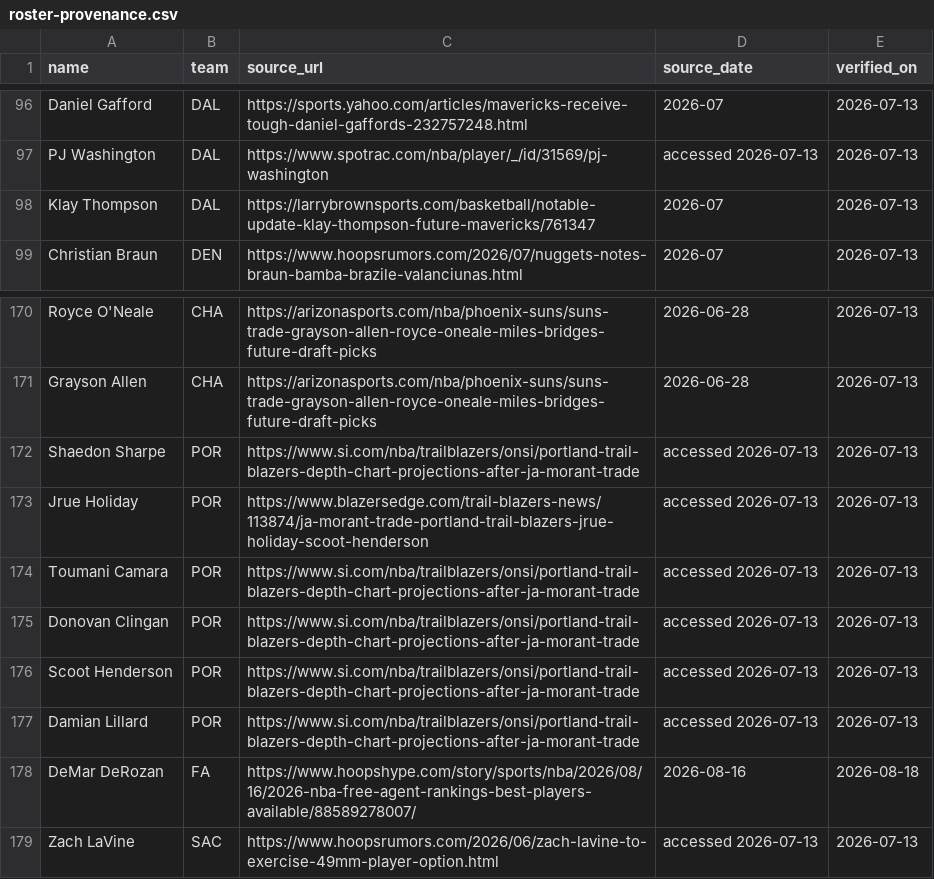
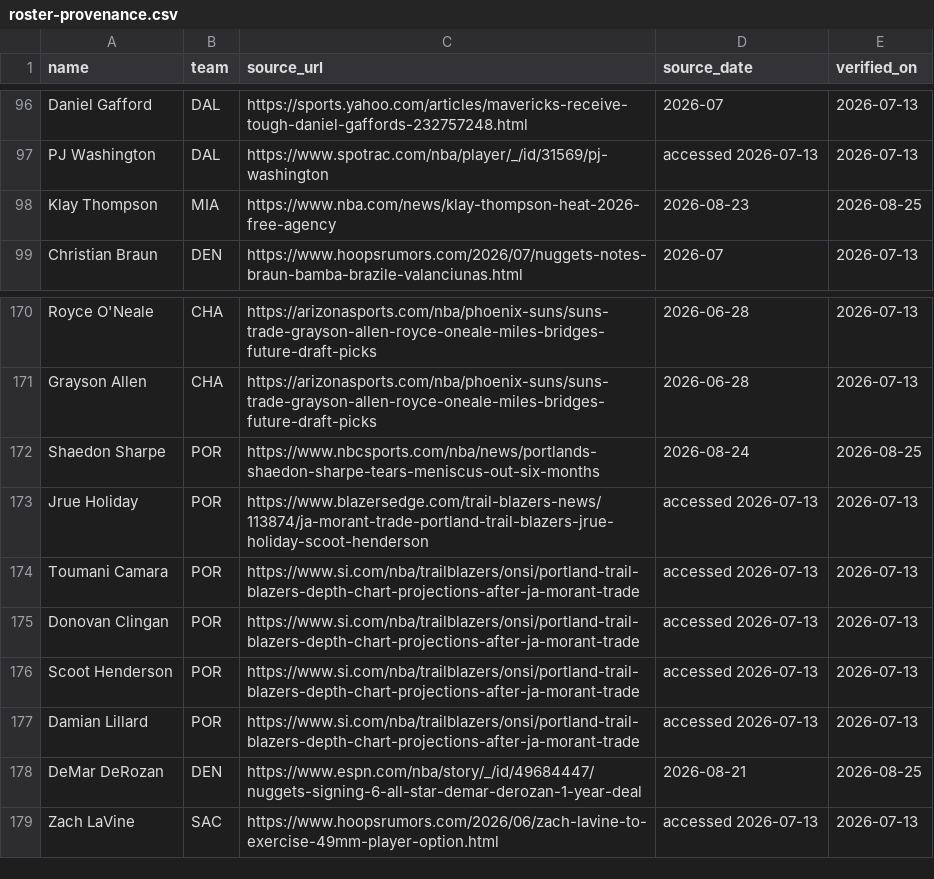
Before and after one commit to nic095layson/fantasy-basketball-2026-27, a CSV file: report/roster-provenance.csv, drawn as a sheet; only a part is shown, gaps mark what is left out.

```diff
--- a/report/roster-provenance.csv
+++ b/report/roster-provenance.csv
@@ -97,3 +97,3 @@ Daniel Gafford,DAL,https://sports.yahoo.com/articles/mavericks-receive-tough-dan
 PJ Washington,DAL,https://www.spotrac.com/nba/player/_/id/31569/pj-washington,accessed 2026-07-13,2026-07-13
-Klay Thompson,DAL,https://larrybrownsports.com/basketball/notable-update-klay-thompson-future-mavericks/761347,2026-07,2026-07-13
+Klay Thompson,MIA,https://www.nba.com/news/klay-thompson-heat-2026-free-agency,2026-08-23,2026-08-25
 Christian Braun,DEN,https://www.hoopsrumors.com/2026/07/nuggets-notes-braun-bamba-brazile-valanciunas.html,2026-07,2026-07-13
@@ -171,3 +171,3 @@ Royce O'Neale,CHA,https://arizonasports.com/nba/phoenix-suns/suns-trade-grayson-
 Grayson Allen,CHA,https://arizonasports.com/nba/phoenix-suns/suns-trade-grayson-allen-royce-oneale-miles-bridges-future-draft-picks,2026-06-28,2026-07-13
-Shaedon Sharpe,POR,https://www.si.com/nba/trailblazers/onsi/portland-trail-blazers-depth-chart-projections-after-ja-morant-trade,accessed 2026-07-13,2026-07-13
+Shaedon Sharpe,POR,https://www.nbcsports.com/nba/news/portlands-shaedon-sharpe-tears-meniscus-out-six-months,2026-08-24,2026-08-25
 Jrue Holiday,POR,https://www.blazersedge.com/trail-blazers-news/113874/ja-morant-trade-portland-trail-blazers-jrue-holiday-scoot-henderson,accessed 2026-07-13,2026-07-13
@@ -177,3 +177,3 @@ Scoot Henderson,POR,https://www.si.com/nba/trailblazers/onsi/portland-trail-blaz
 Damian Lillard,POR,https://www.si.com/nba/trailblazers/onsi/portland-trail-blazers-depth-chart-projections-after-ja-morant-trade,accessed 2026-07-13,2026-07-13
-DeMar DeRozan,FA,https://www.hoopshype.com/story/sports/nba/2026/08/16/2026-nba-free-agent-rankings-best-players-available/88589278007/,2026-08-16,2026-08-18
+DeMar DeRozan,DEN,https://www.espn.com/nba/story/_/id/49684447/nuggets-signing-6-all-star-demar-derozan-1-year-deal,2026-08-21,2026-08-25
 Zach LaVine,SAC,https://www.hoopsrumors.com/2026/06/zach-lavine-to-exercise-49mm-player-option.html,accessed 2026-07-13,2026-07-13
```
Also changed, not shown: report/projections-2026-27.csv, 4 other files.
